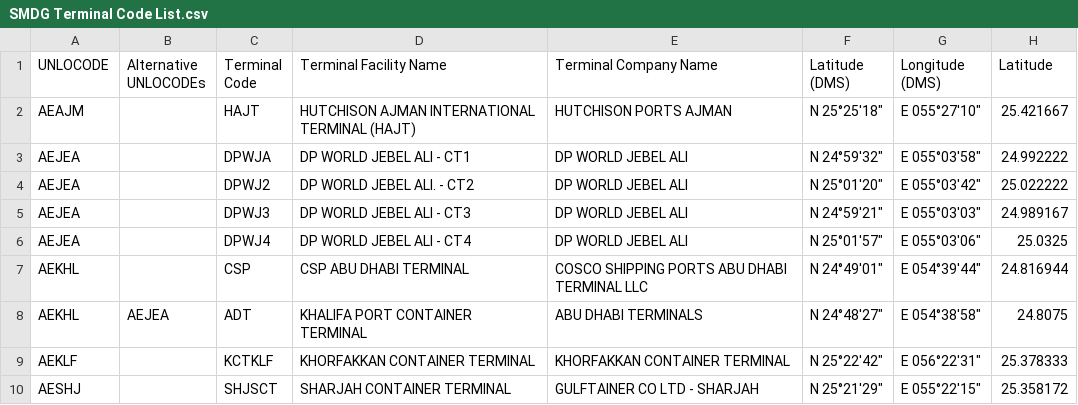
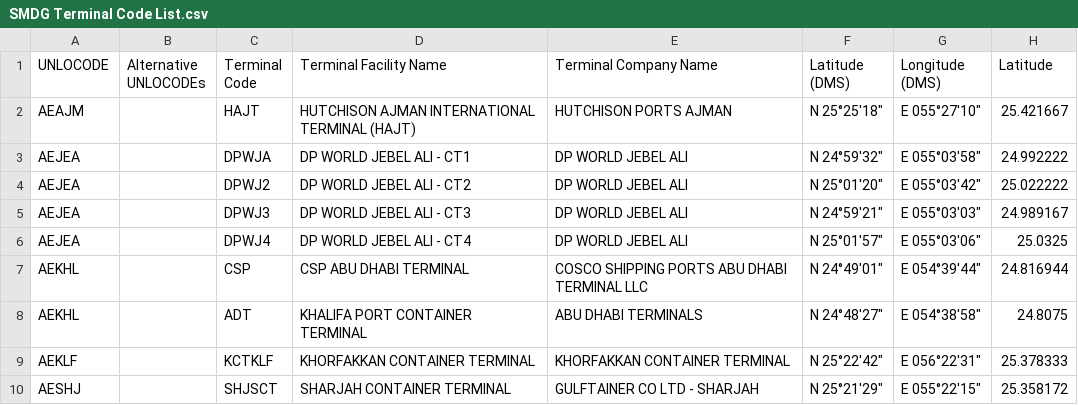
Before and after one commit to CIFConsulting/smdg-dev, a CSV file: SMDG Terminal Code List.csv, drawn as a sheet; only a part is shown; the diff names each change by its address in the sheet, - before the commit and + after, or states it on an @@ line.

Commit message:
Update SMDG Terminal Code List.csv

```diff
--- a/SMDG Terminal Code List.csv
+++ b/SMDG Terminal Code List.csv
-D4 (Terminal Facility Name): DP WORLD JEBEL ALI. - CT2
+D4 (Terminal Facility Name): DP WORLD JEBEL ALI - CT2
-B8 (Alternative UNLOCODEs): AEJEA
+B8 (Alternative UNLOCODEs): (empty)
```
